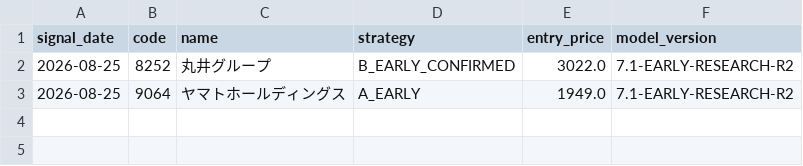
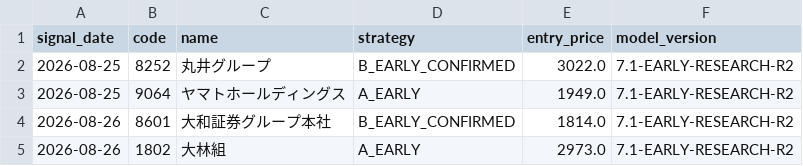
Before and after one commit to izumi7139-ai/nikkei225-line-bot, a CSV file: data_early/early_outcomes.csv, drawn as a sheet; the diff names each change by its address in the sheet, - before the commit and + after, or states it on an @@ line.

```diff
--- a/data_early/early_outcomes.csv
+++ b/data_early/early_outcomes.csv
+row 4: 2026-08-26 | 8601 | 大和証券グループ本社 | B_EARLY_CONFIRMED | 1814.0 | 7.1-EARLY-RESEARCH-R2
+row 5: 2026-08-26 | 1802 | 大林組 | A_EARLY | 2973.0 | 7.1-EARLY-RESEARCH-R2
```
Also changed, not shown: reports_early/early_latest.csv, 1 other file.
